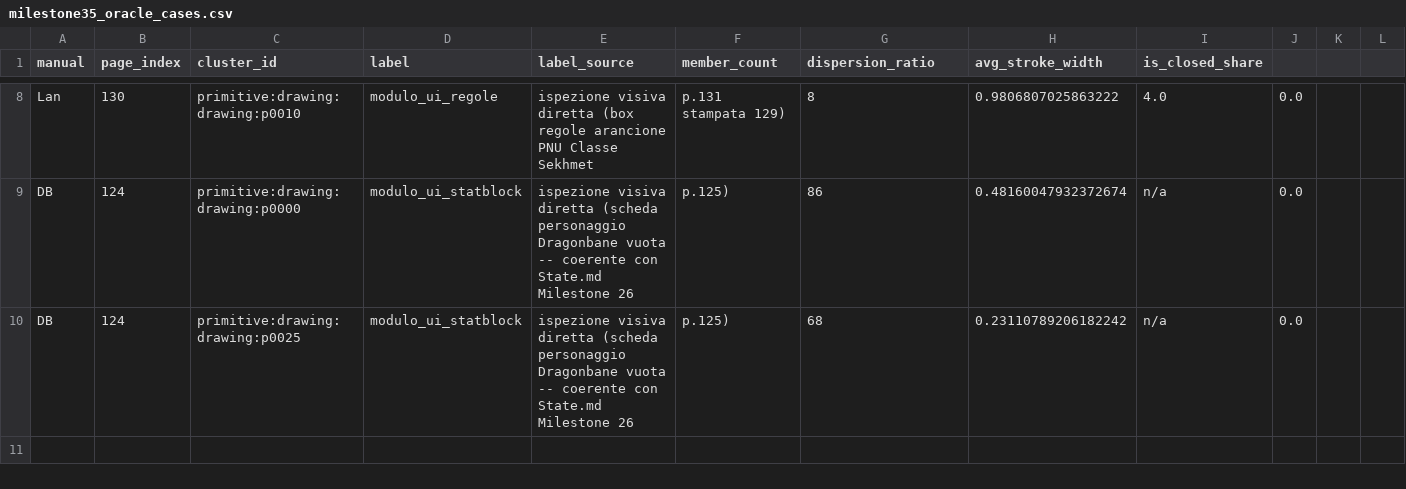
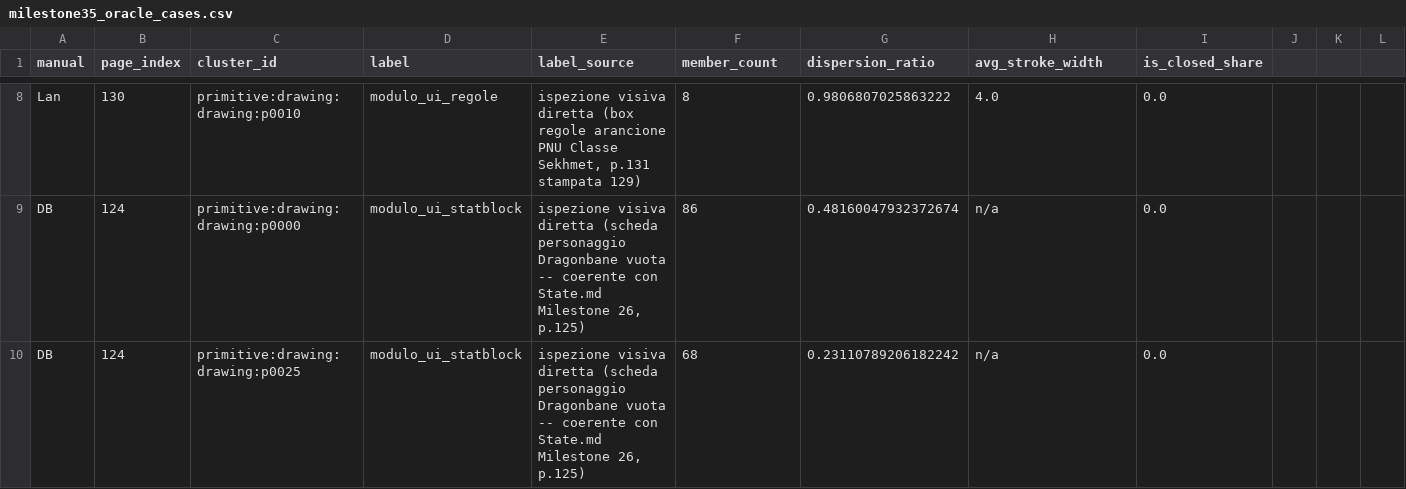
Before and after one commit to An4k4pe/ManReader, a CSV file: scripts/milestone35_oracle_cases.csv, drawn as a sheet; only a part is shown, gaps mark what is left out; the diff covers the shown part only; the diff names each change by its address in the sheet, - before the commit and + after, or states it on an @@ line.

```diff
--- a/scripts/milestone35_oracle_cases.csv
+++ b/scripts/milestone35_oracle_cases.csv
-E8 (label_source): …PNU Classe Sekhmet
+E8 (label_source): …PNU Classe Sekhmet, p.131 stampata 129)
-F8 (member_count): p.131 stampata 129)
+F8 (member_count): 8
-G8 (dispersion_ratio): 8
+G8 (dispersion_ratio): 0.9806807025863222
-H8 (avg_stroke_width): 0.9806807025863222
+H8 (avg_stroke_width): 4.0
-I8 (is_closed_share): 4.0
+I8 (is_closed_share): 0.0
-J8:J10: 0.0
+J8:J10: (empty)
-E9:E10 (label_source): …State.md Milestone 26
+E9:E10 (label_source): …State.md Milestone 26, p.125)
-F9 (member_count): p.125)
+F9 (member_count): 86
-G9 (dispersion_ratio): 86
+G9 (dispersion_ratio): 0.48160047932372674
-H9 (avg_stroke_width): 0.48160047932372674
+H9 (avg_stroke_width): n/a
-I9:I10 (is_closed_share): n/a
+I9:I10 (is_closed_share): 0.0
-F10 (member_count): p.125)
+F10 (member_count): 68
-G10 (dispersion_ratio): 68
+G10 (dispersion_ratio): 0.23110789206182242
-H10 (avg_stroke_width): 0.23110789206182242
+H10 (avg_stroke_width): n/a
```
Also changed, not shown: 31 edited cells elsewhere in this file.
